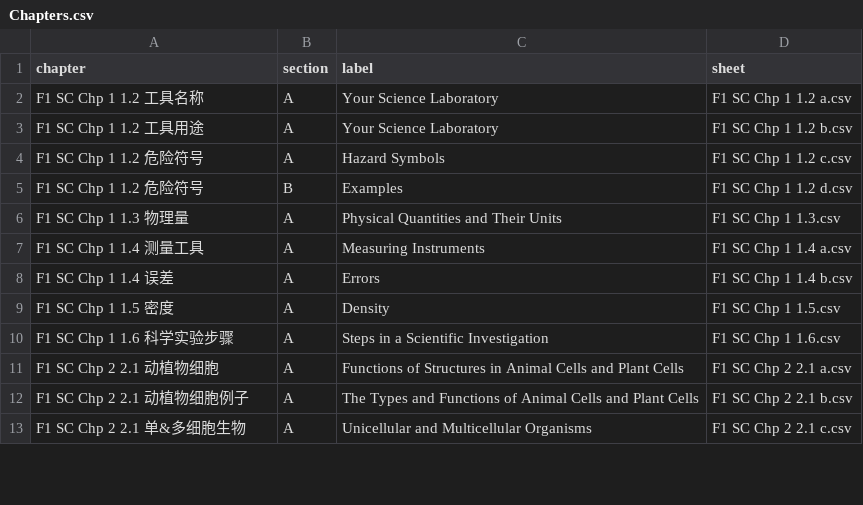
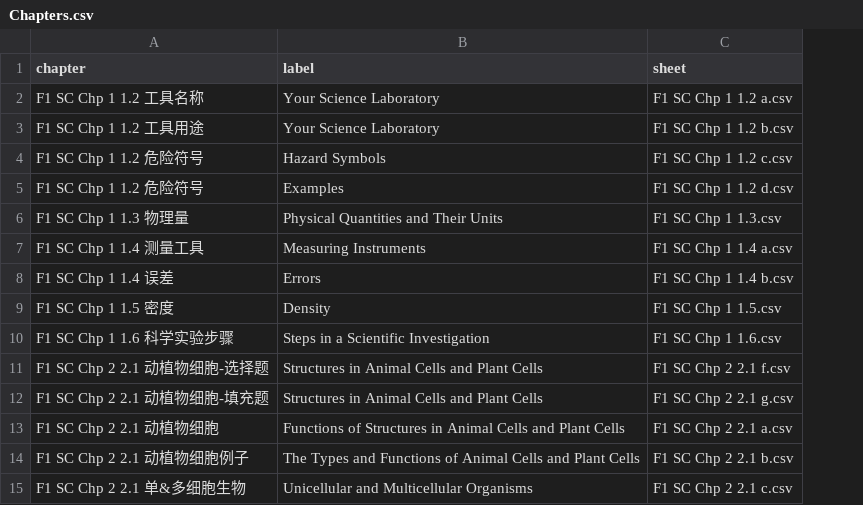
Before and after one commit to nobody0619/F1-SC, a CSV file: Chapters.csv, drawn as a sheet; only a part is shown; removed rows and columns are numbered as before the commit, all else as after; the diff names each change by its address in the sheet, - before the commit and + after, or states it on an @@ line.

```diff
--- a/Chapters.csv
+++ b/Chapters.csv
-column B (section), rows 2-13: A | A | A | B | A | A | A | A | A | A | A | A
+row 11: F1 SC Chp 2 2.1 动植物细胞-选择题 | Structures in Animal Cells and Plant Cells | F1 SC Chp 2 2.1 f.csv
+row 12: F1 SC Chp 2 2.1 动植物细胞-填充题 | Structures in Animal Cells and Plant Cells | F1 SC Chp 2 2.1 g.csv
```
Also changed, not shown: 4 other files.
